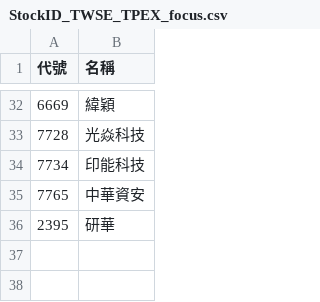
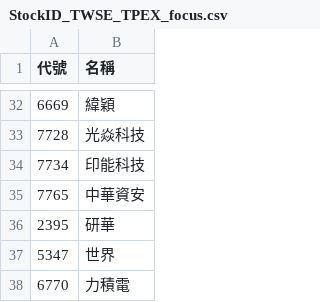
Before and after one commit to wenchiehlee-investment/Python-Actions.GoodInfo.CompanyInfo, a CSV file: StockID_TWSE_TPEX_focus.csv, drawn as a sheet; only a part is shown, gaps mark what is left out; the diff names each change by its address in the sheet, - before the commit and + after, or states it on an @@ line.

```diff
--- a/StockID_TWSE_TPEX_focus.csv
+++ b/StockID_TWSE_TPEX_focus.csv
+row 37: 5347 | 世界
+row 38: 6770 | 力積電
```
Also changed, not shown: StockID_TWSE_TPEX.csv, raw_companyinfo.csv.
